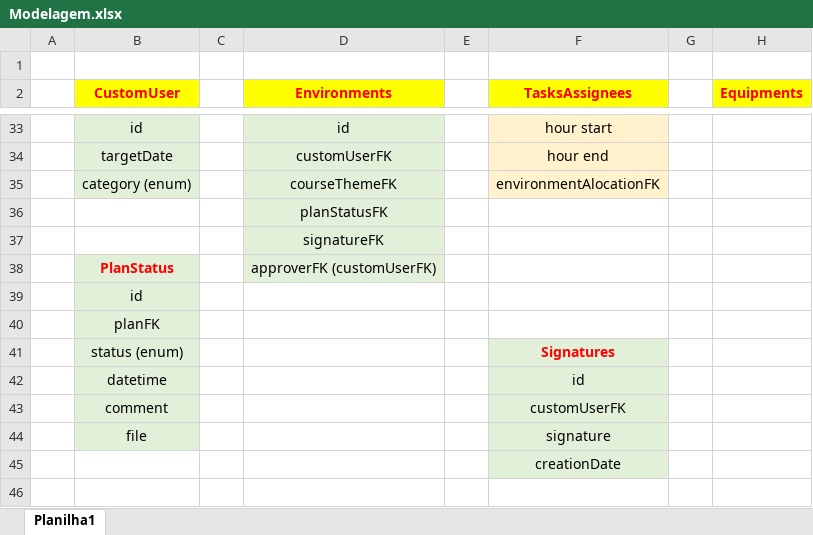
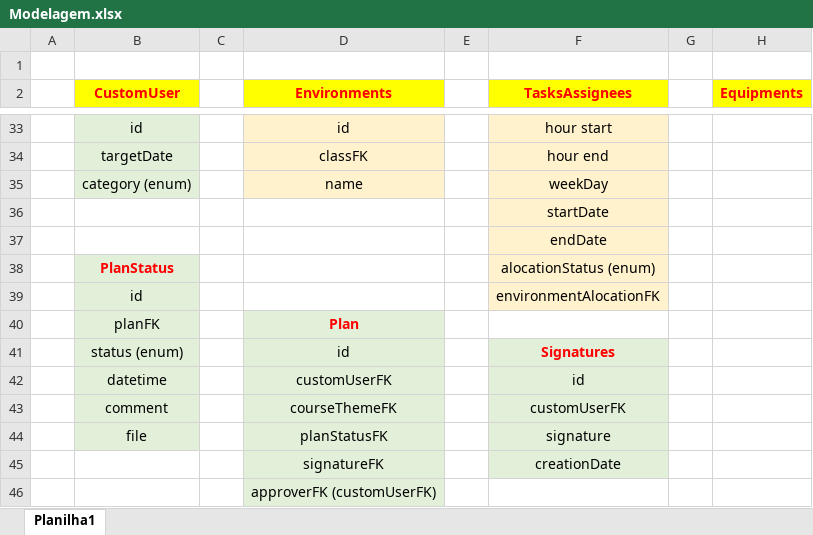
Before and after one commit to duduaugusto123/SGE, an Excel workbook: Modelagem.xlsx, sheet Planilha1, drawn as a sheet; only a part is shown, gaps mark what is left out; values as stored, in another font and other column widths than the file's, no borders; removed rows and columns are numbered as before the commit, all else as after; the diff covers the shown part only; the diff names each change by its address in the sheet, - before the commit and + after, or states it on an @@ line.

Commit message:
atualizado modelagem

```diff
--- a/Modelagem.xlsx (sheet Planilha1)
+++ b/Modelagem.xlsx (sheet Planilha1)
-D33:D34 fill: #E2F0D9
+D33:D34 fill: #FFF2CC
-D34 (Environments): customUserFK
+D34 (Environments): classFK
-row 35:  | category (enum) |  | courseThemeFK |  | environmentAlocationFK
-row 36:  |  |  | planStatusFK
-row 37:  |  |  | signatureFK
-row 38:  | PlanStatus |  | approverFK (customUserFK)
-row 39:  | id
-row 40:  | planFK
+row 35:  | category (enum) |  | name |  | weekDay
+row 36:  |  |  |  |  | startDate
+row 37:  |  |  |  |  | endDate
+row 38:  | PlanStatus |  |  |  | alocationStatus (enum)
+row 39:  | id |  |  |  | environmentAlocationFK
+row 40:  | planFK |  | Plan
-D41 (Environments): (empty)
+D41 (Environments): id
-D41:D45 fill: none
+D41:D45 fill: #E2F0D9
-D42 (Environments): (empty)
+D42 (Environments): customUserFK
-D43 (Environments): (empty)
+D43 (Environments): courseThemeFK
-D44 (Environments): (empty)
+D44 (Environments): planStatusFK
-D45 (Environments): (empty)
+D45 (Environments): signatureFK
+row 46:  |  |  | approverFK (customUserFK)
```
Also changed, not shown: 2 added rows, 2 removed rows, 19 edited cells and cell formats elsewhere in this sheet.
